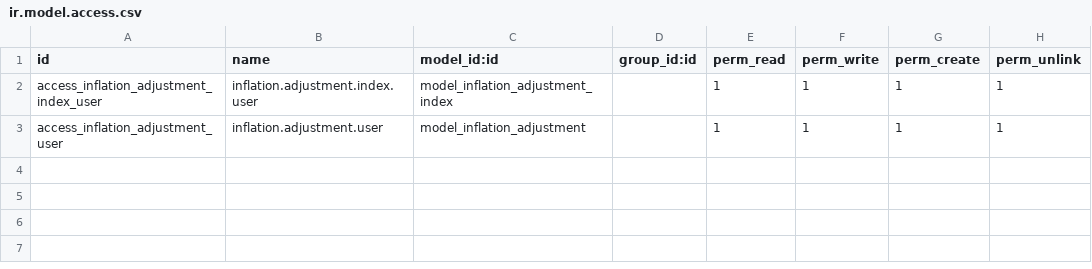
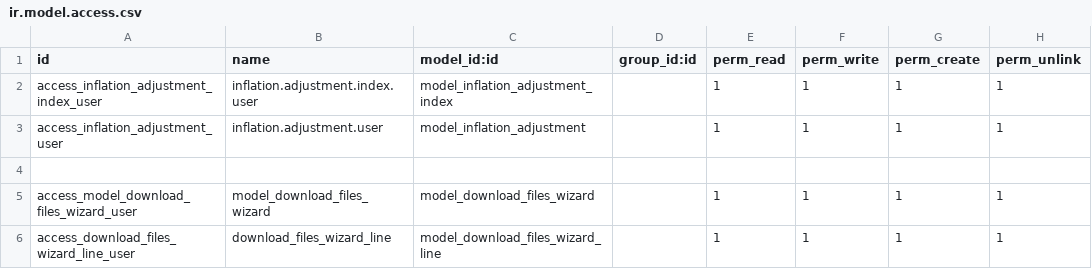
Before and after one commit to quilsoft-org/odoo-argentina-ee, a CSV file: l10n_ar_account_tax_settlement/security/ir.model.access.csv, drawn as a sheet; the diff names each change by its address in the sheet, - before the commit and + after, or states it on an @@ line.

```diff
--- a/l10n_ar_account_tax_settlement/security/ir.model.access.csv
+++ b/l10n_ar_account_tax_settlement/security/ir.model.access.csv
+row 4: (empty)
+row 5: access_model_download_files_wizard_user | model_download_files_wizard | model_download_files_wizard |  | 1 | 1 | 1 | 1
+row 6: access_download_files_wizard_line_user | download_files_wizard_line | model_download_files_wizard_line |  | 1 | 1 | 1 | 1
```
Also changed, not shown: 2 other files.
